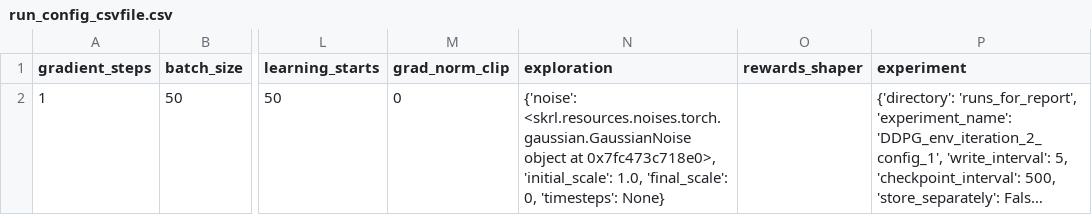
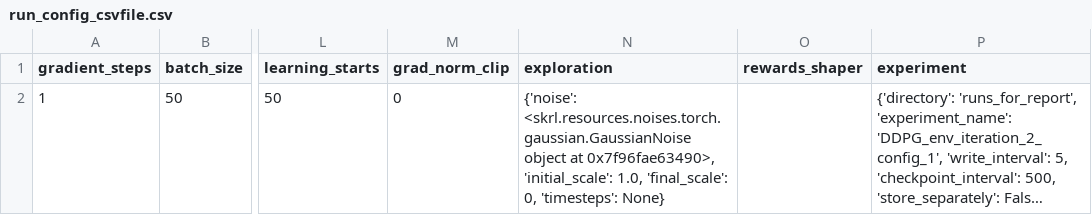
Before and after one commit to kasperfg16/p8_sewbot, a CSV file: runs_for_report/DDPG_env_iteration_2_config_1/run_config_csvfile.csv, drawn as a sheet; only a part is shown, gaps mark what is left out; long unchanged cells end in …; the diff names each change by its address in the sheet, - before the commit and + after, or states it on an @@ line.

```diff
--- a/runs_for_report/DDPG_env_iteration_2_config_1/run_config_csvfile.csv
+++ b/runs_for_report/DDPG_env_iteration_2_config_1/run_config_csvfile.csv
-N2 (exploration): …object at 0x7fc473c718e0>, 'initial_scale': 1.0,…
+N2 (exploration): …object at 0x7f96fae63490>, 'initial_scale': 1.0,…
```
